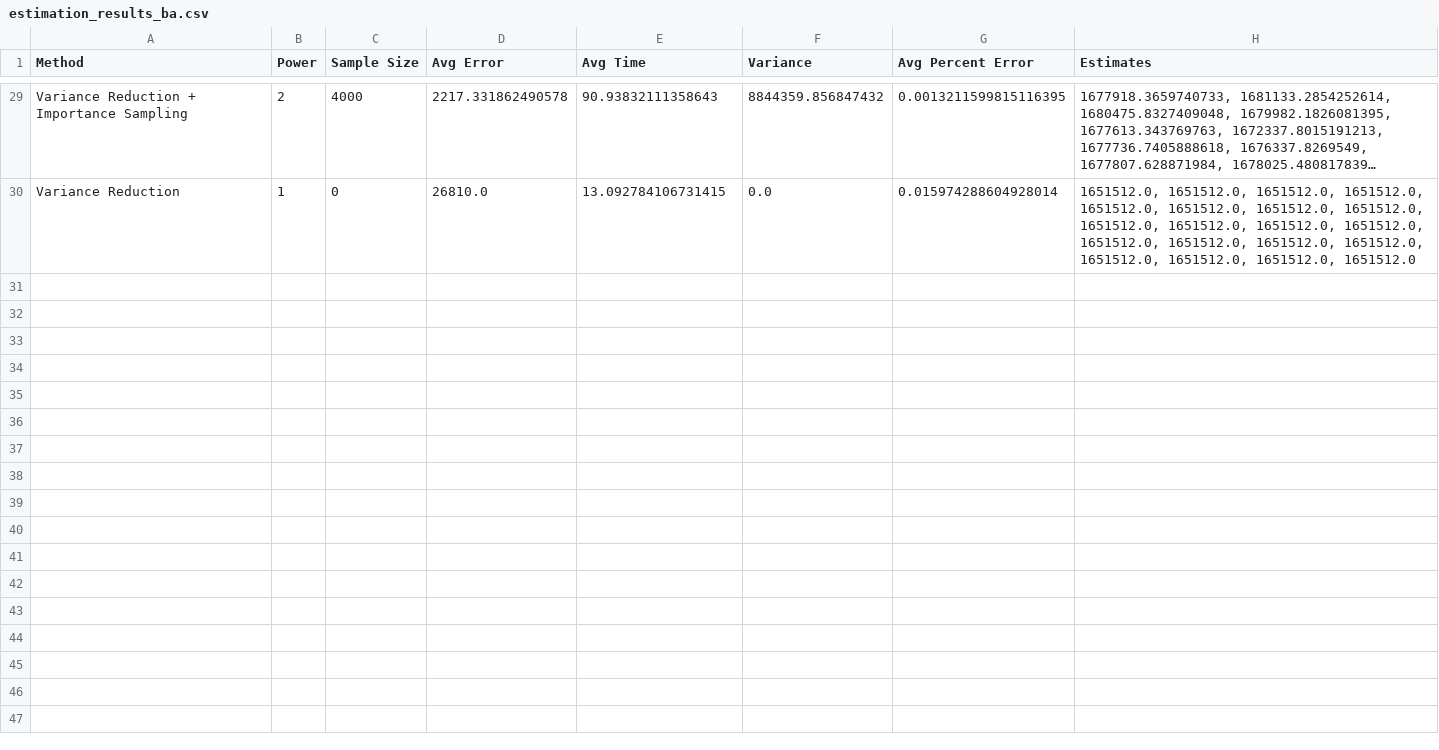
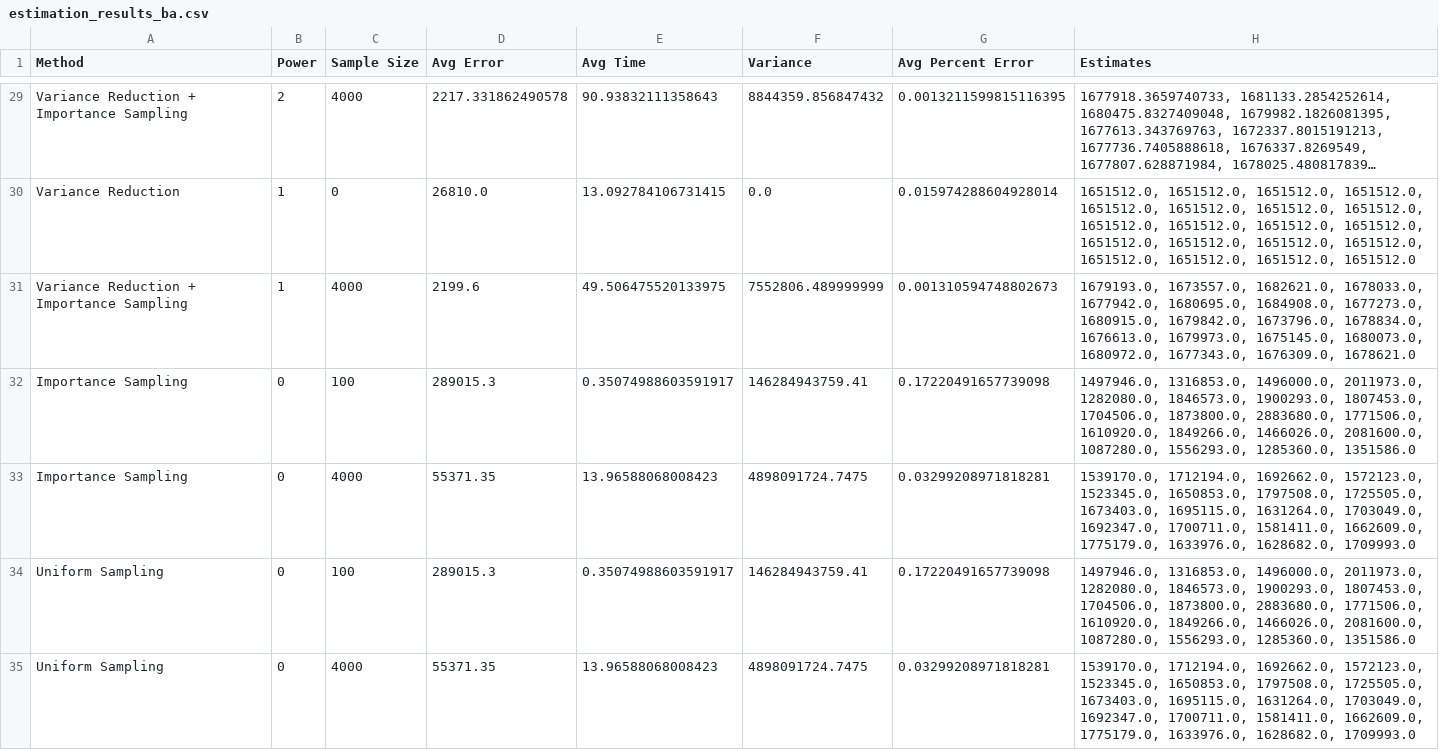
Before and after one commit to sophia-hubscher/triangle-counting, a CSV file: results/estimation_results_ba.csv, drawn as a sheet; only a part is shown, gaps mark what is left out; long unchanged cells end in …; the diff names each change by its address in the sheet, - before the commit and + after, or states it on an @@ line.

```diff
--- a/results/estimation_results_ba.csv
+++ b/results/estimation_results_ba.csv
+row 31: Variance Reduction + Importance Sampling | 1 | 4000 | 2199.6 | 49.506475520133975 | 7552806.489999999 | 0.001310594748802673 | 1679193.0, 1673557.0, 1682621.0, 1678033.0, 1677942.0, 1680695.0, 1684908.0, 1677273.0, 1680915.0, 1679842.0, 1673796.0, 1678834.0, 1676613.0, 1679973.0, 1675145.0, 1680073.0, 1680972.0, 1677343.0, 1676309.0, 1678621.0
+row 32: Importance Sampling | 0 | 100 | 289015.3 | 0.35074988603591917 | 146284943759.41 | 0.17220491657739098 | 1497946.0, 1316853.0, 1496000.0, 2011973.0, 1282080.0, 1846573.0, 1900293.0, 1807453.0, 1704506.0, 1873800.0, 2883680.0, 1771506.0, 1610920.0, 1849266.0, 1466026.0, 2081600.0, 1087280.0, 1556293.0, 1285360.0, 1351586.0
+row 33: Importance Sampling | 0 | 4000 | 55371.35 | 13.96588068008423 | 4898091724.7475 | 0.03299208971818281 | 1539170.0, 1712194.0, 1692662.0, 1572123.0, 1523345.0, 1650853.0, 1797508.0, 1725505.0, 1673403.0, 1695115.0, 1631264.0, 1703049.0, 1692347.0, 1700711.0, 1581411.0, 1662609.0, 1775179.0, 1633976.0, 1628682.0, 1709993.0
+row 34: Uniform Sampling | 0 | 100 | 289015.3 | 0.35074988603591917 | 146284943759.41 | 0.17220491657739098 | 1497946.0, 1316853.0, 1496000.0, 2011973.0, 1282080.0, 1846573.0, 1900293.0, 1807453.0, 1704506.0, 1873800.0, 2883680.0, 1771506.0, 1610920.0, 1849266.0, 1466026.0, 2081600.0, 1087280.0, 1556293.0, 1285360.0, 1351586.0
+row 35: Uniform Sampling | 0 | 4000 | 55371.35 | 13.96588068008423 | 4898091724.7475 | 0.03299208971818281 | 1539170.0, 1712194.0, 1692662.0, 1572123.0, 1523345.0, 1650853.0, 1797508.0, 1725505.0, 1673403.0, 1695115.0, 1631264.0, 1703049.0, 1692347.0, 1700711.0, 1581411.0, 1662609.0, 1775179.0, 1633976.0, 1628682.0, 1709993.0
```
Also changed, not shown: results/4_clique/estimation_results_fb.csv, results/estimation_results_GrQc.csv, 3 other files.
